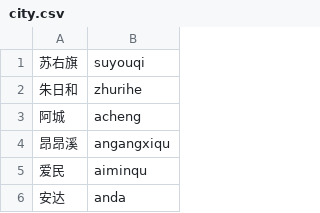
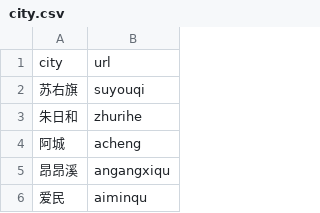
Before and after one commit to lt120712zzr-gif/weather, a CSV file: spider/city.csv, drawn as a sheet; only a part is shown; the shorter side is filled out with more unchanged rows; the diff names each change by its address in the sheet, - before the commit and + after, or states it on an @@ line.

```diff
--- a/spider/city.csv
+++ b/spider/city.csv
+row 1: city | url
```
Also changed, not shown: 3 other files.
